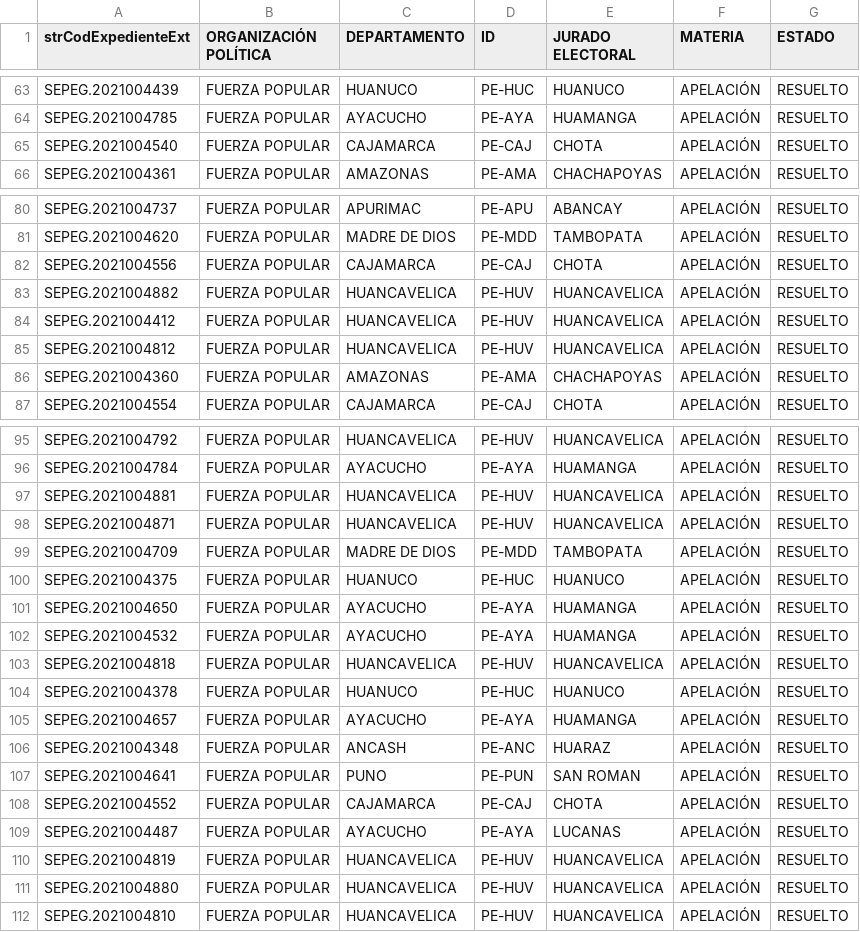
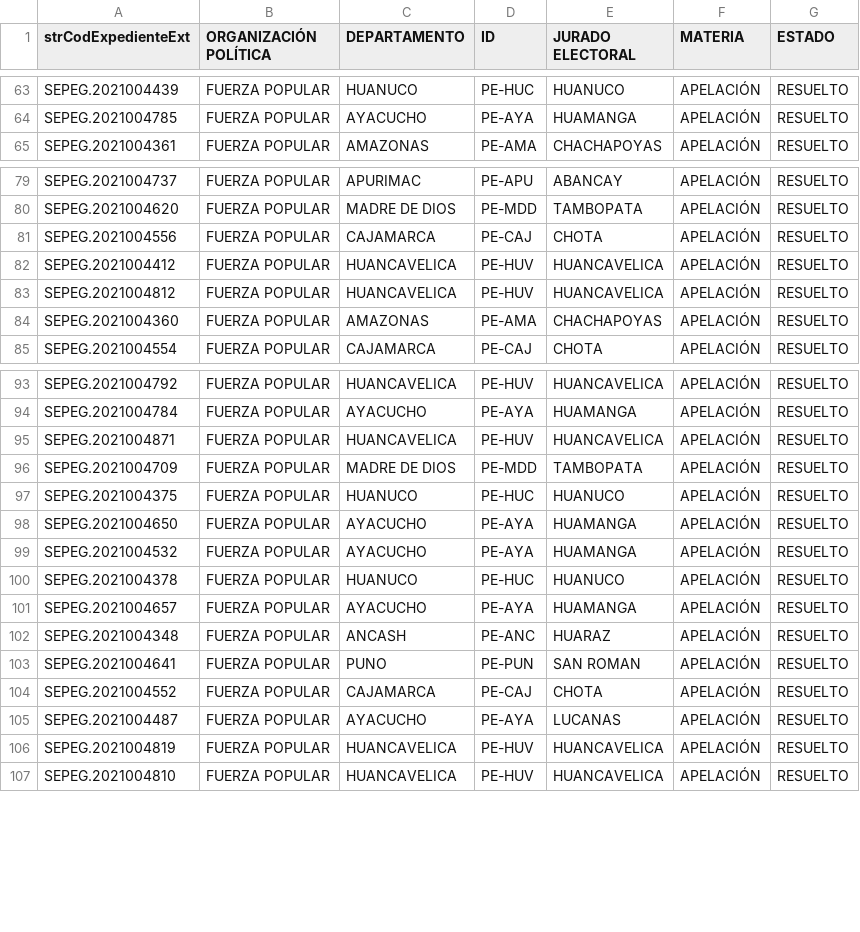
Before and after one commit to GenyLeong/nulidad_electoral, a CSV file: tabla_apelacion_resuelto_FP.csv, drawn as a sheet; only a part is shown, gaps mark what is left out; the diff covers the shown part only; the diff names each change by its address in the sheet, - before the commit and + after, or states it on an @@ line.

```diff
--- a/tabla_apelacion_resuelto_FP.csv
+++ b/tabla_apelacion_resuelto_FP.csv
-row 65: SEPEG.2021004540 | FUERZA POPULAR | CAJAMARCA | PE-CAJ | CHOTA | APELACIÓN | RESUELTO
-row 83: SEPEG.2021004882 | FUERZA POPULAR | HUANCAVELICA | PE-HUV | HUANCAVELICA | APELACIÓN | RESUELTO
-row 97: SEPEG.2021004881 | FUERZA POPULAR | HUANCAVELICA | PE-HUV | HUANCAVELICA | APELACIÓN | RESUELTO
-row 103: SEPEG.2021004818 | FUERZA POPULAR | HUANCAVELICA | PE-HUV | HUANCAVELICA | APELACIÓN | RESUELTO
-row 111: SEPEG.2021004880 | FUERZA POPULAR | HUANCAVELICA | PE-HUV | HUANCAVELICA | APELACIÓN | RESUELTO
```
Also changed, not shown: 5 removed rows elsewhere in this file, resultado_total.csv, tabla_FP.csv, 1 other file.
